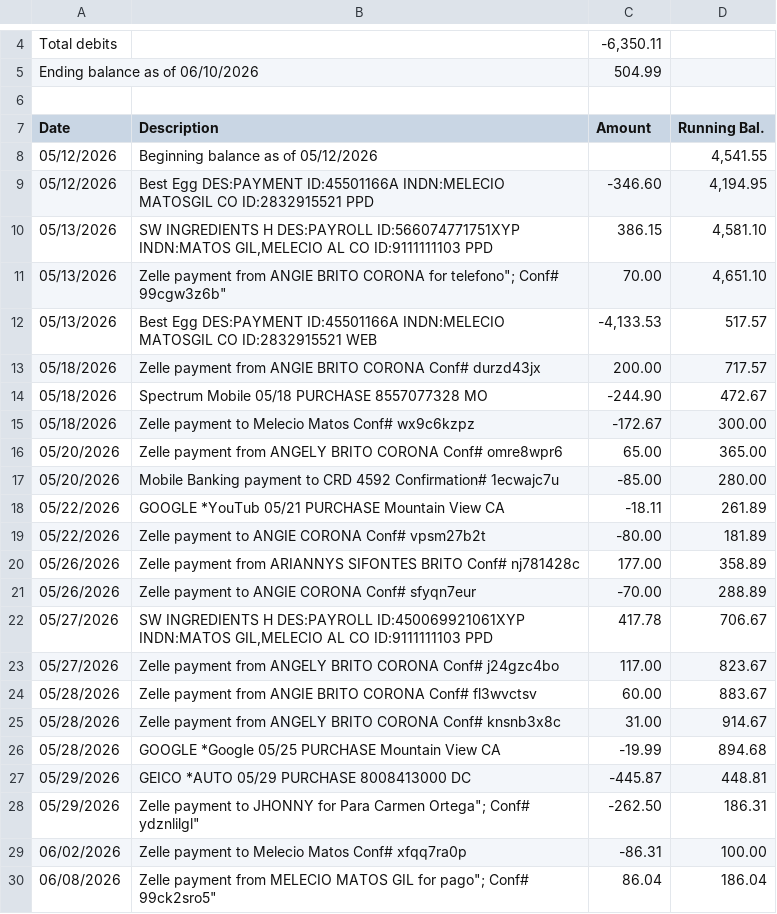
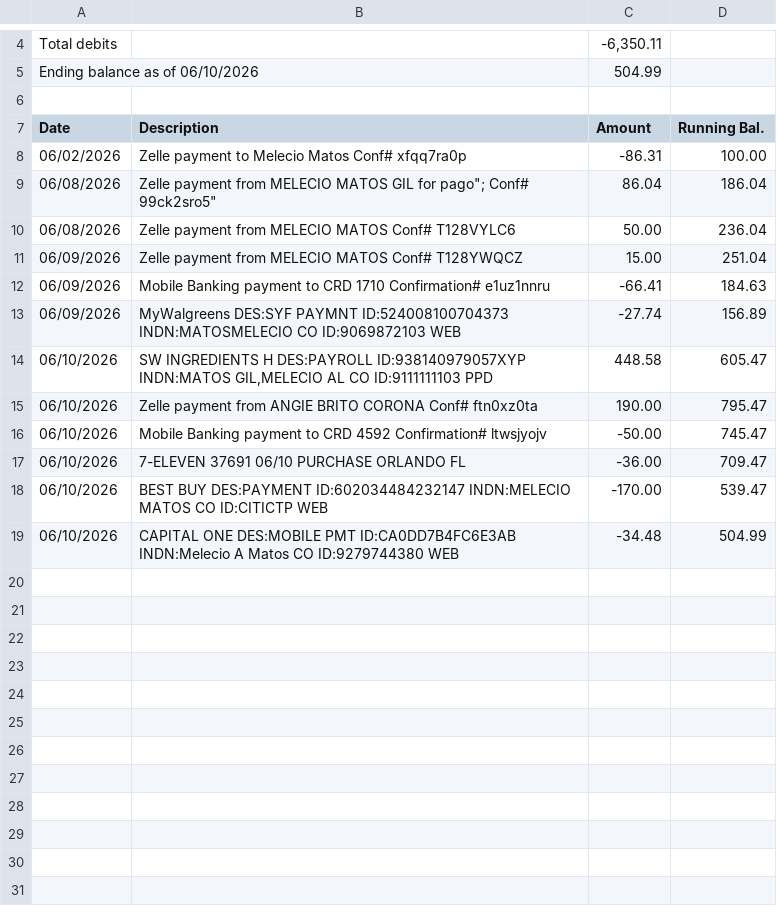
Before and after one commit to Alberthoma/Foresee-App, a CSV file: Bancos csv - excel/Bank Of America.csv, drawn as a sheet; only a part is shown, gaps mark what is left out; the shorter side is filled out with more unchanged rows; the diff names each change by its address in the sheet, - before the commit and + after, or states it on an @@ line.

```diff
--- a/Bancos csv - excel/Bank Of America.csv
+++ b/Bancos csv - excel/Bank Of America.csv
-row 8: 05/12/2026 | Beginning balance as of 05/12/2026 |  | 4,541.55
-row 9: 05/12/2026 | Best Egg DES:PAYMENT ID:45501166A INDN:MELECIO MATOSGIL CO ID:2832915521 PPD | -346.60 | 4,194.95
-row 10: 05/13/2026 | SW INGREDIENTS H DES:PAYROLL ID:566074771751XYP INDN:MATOS GIL,MELECIO AL CO ID:9111111103 PPD | 386.15 | 4,581.10
-row 11: 05/13/2026 | Zelle payment from ANGIE BRITO CORONA for telefono"; Conf# 99cgw3z6b" | 70.00 | 4,651.10
-row 12: 05/13/2026 | Best Egg DES:PAYMENT ID:45501166A INDN:MELECIO MATOSGIL CO ID:2832915521 WEB | -4,133.53 | 517.57
-row 13: 05/18/2026 | Zelle payment from ANGIE BRITO CORONA Conf# durzd43jx | 200.00 | 717.57
-row 14: 05/18/2026 | Spectrum Mobile 05/18 PURCHASE 8557077328 MO | -244.90 | 472.67
-row 15: 05/18/2026 | Zelle payment to Melecio Matos Conf# wx9c6kzpz | -172.67 | 300.00
-row 16: 05/20/2026 | Zelle payment from ANGELY BRITO CORONA Conf# omre8wpr6 | 65.00 | 365.00
-row 17: 05/20/2026 | Mobile Banking payment to CRD 4592 Confirmation# 1ecwajc7u | -85.00 | 280.00
-row 18: 05/22/2026 | GOOGLE *YouTub 05/21 PURCHASE Mountain View CA | -18.11 | 261.89
-row 19: 05/22/2026 | Zelle payment to ANGIE CORONA Conf# vpsm27b2t | -80.00 | 181.89
-row 20: 05/26/2026 | Zelle payment from ARIANNYS SIFONTES BRITO Conf# nj781428c | 177.00 | 358.89
-row 21: 05/26/2026 | Zelle payment to ANGIE CORONA Conf# sfyqn7eur | -70.00 | 288.89
-row 22: 05/27/2026 | SW INGREDIENTS H DES:PAYROLL ID:450069921061XYP INDN:MATOS GIL,MELECIO AL CO ID:9111111103 PPD | 417.78 | 706.67
-row 23: 05/27/2026 | Zelle payment from ANGELY BRITO CORONA Conf# j24gzc4bo | 117.00 | 823.67
-row 24: 05/28/2026 | Zelle payment from ANGIE BRITO CORONA Conf# fl3wvctsv | 60.00 | 883.67
-row 25: 05/28/2026 | Zelle payment from ANGELY BRITO CORONA Conf# knsnb3x8c | 31.00 | 914.67
-row 26: 05/28/2026 | GOOGLE *Google 05/25 PURCHASE Mountain View CA | -19.99 | 894.68
-row 27: 05/29/2026 | GEICO *AUTO 05/29 PURCHASE 8008413000 DC | -445.87 | 448.81
-row 28: 05/29/2026 | Zelle payment to JHONNY for Para Carmen Ortega"; Conf# ydznlilgl" | -262.50 | 186.31
```
Also changed, not shown: Bancos csv - excel/Chase.CSV, 8 other files.
